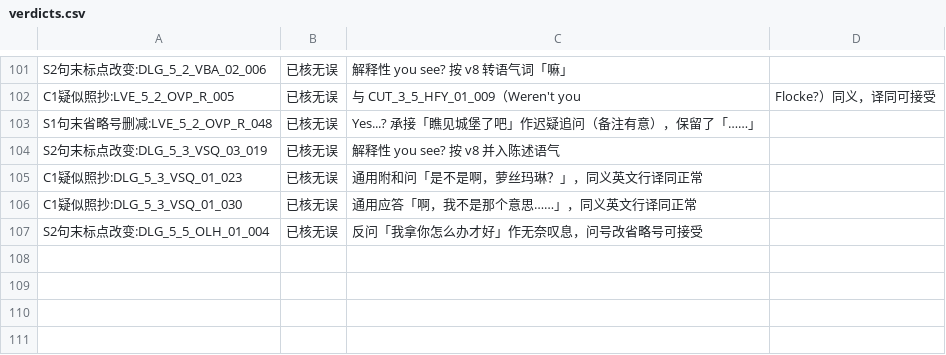
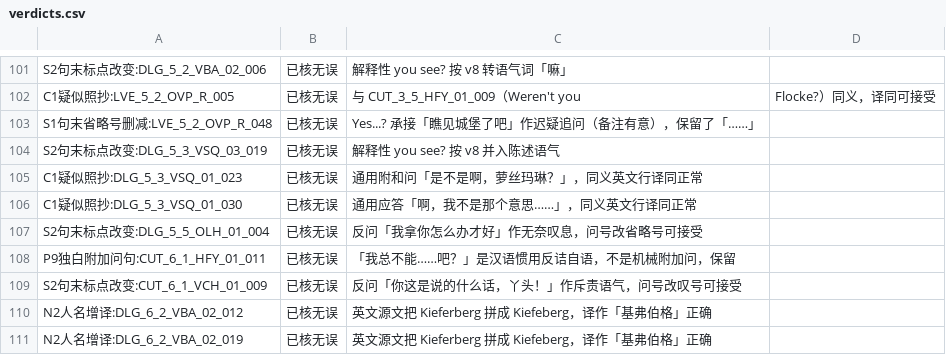
Before and after one commit to xiayiyi0/LittleGoodyTwoShoes-Simplified-Chinese, a CSV file: review/precheck/verdicts.csv, drawn as a sheet; only a part is shown, gaps mark what is left out.

```diff
--- a/review/precheck/verdicts.csv
+++ b/review/precheck/verdicts.csv
@@ -107 +107,5 @@ C1疑似照抄:DLG_5_3_VSQ_01_030,已核无误,通用应答「啊，我不是那
 S2句末标点改变:DLG_5_5_OLH_01_004,已核无误,反问「我拿你怎么办才好」作无奈叹息，问号改省略号可接受
+P9独白附加问句:CUT_6_1_HFY_01_011,已核无误,「我总不能……吧？」是汉语惯用反诘自语，不是机械附加问，保留
+S2句末标点改变:CUT_6_1_VCH_01_009,已核无误,反问「你这是说的什么话，丫头！」作斥责语气，问号改叹号可接受
+N2人名增译:DLG_6_2_VBA_02_012,已核无误,英文源文把 Kieferberg 拼成 Kiefeberg，译作「基弗伯格」正确
+N2人名增译:DLG_6_2_VBA_02_019,已核无误,英文源文把 Kieferberg 拼成 Kiefeberg，译作「基弗伯格」正确
```
Also changed, not shown: review/precheck/candidates.csv, 27 other files.
